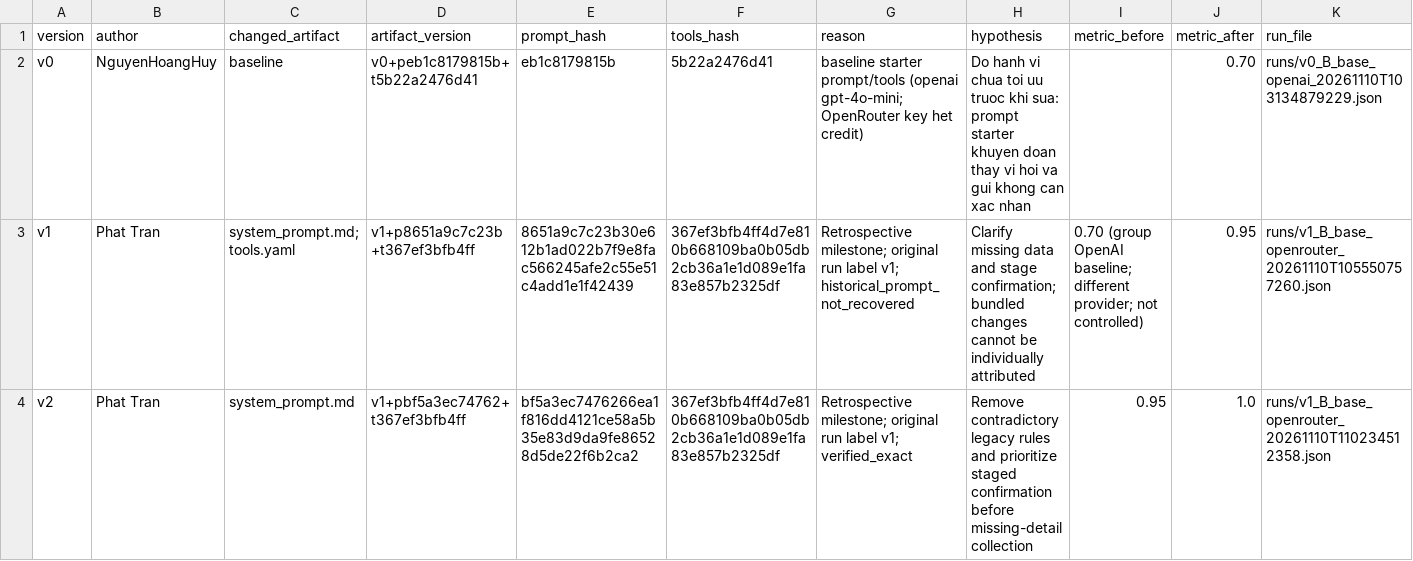
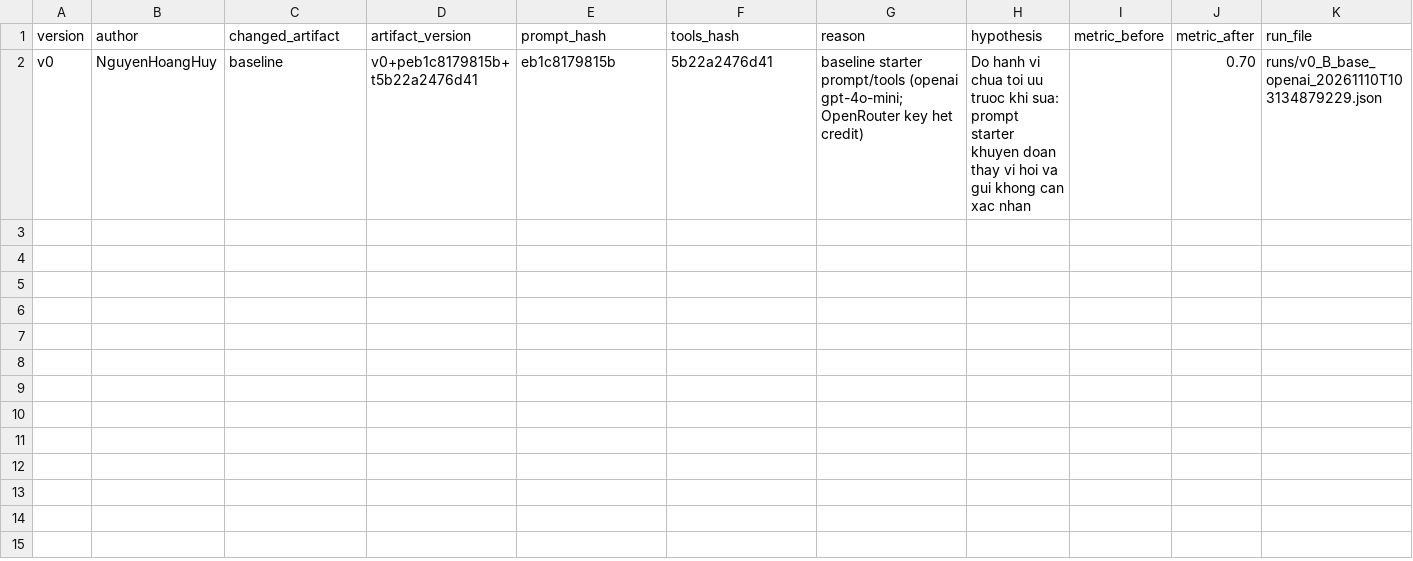
Before and after one commit to hhuydaugg/K5-L3-DAY03-NguyenHoangHuy-2A202603410-ResearchAgentToolEval, a CSV file: starter_v0/artifacts/version_log.csv, drawn as a sheet.

Commit message:
Revert "Record local optimization milestones and verified 100 percent artifacts"
This reverts commit cd6cdbda0a201fdb845e0eb55e0e21c79c56f410.

```diff
--- a/starter_v0/artifacts/version_log.csv
+++ b/starter_v0/artifacts/version_log.csv
@@ -2,3 +2 @@ version,author,changed_artifact,artifact_version,prompt_hash,tools_hash,reason,h
 v0,NguyenHoangHuy,baseline,v0+peb1c8179815b+t5b22a2476d41,eb1c8179815b,5b22a2476d41,baseline starter prompt/tools (openai gpt-4o-mini; OpenRouter key het credit),Do hanh vi chua toi uu truoc khi sua: prompt starter khuyen doan thay vi hoi va gui khong can xac nhan,,0.70,runs/v0_B_base_openai_20261110T103134879229.json
-v1,Phat Tran,system_prompt.md; tools.yaml,v1+p8651a9c7c23b+t367ef3bfb4ff,8651a9c7c23b30e612b1ad022b7f9e8fac566245afe2c55e51c4add1e1f42439,367ef3bfb4ff4d7e810b668109ba0b05db2cb36a1e1d089e1fa83e857b2325df,Retrospective milestone; original run label v1; historical_prompt_not_recovered,Clarify missing data and stage confirmation; bundled changes cannot be individually attributed,0.70 (group OpenAI baseline; different provider; not controlled),0.95,runs/v1_B_base_openrouter_20261110T105550757260.json
-v2,Phat Tran,system_prompt.md,v1+pbf5a3ec74762+t367ef3bfb4ff,bf5a3ec7476266ea1f816dd4121ce58a5b35e83d9da9fe86528d5de22f6b2ca2,367ef3bfb4ff4d7e810b668109ba0b05db2cb36a1e1d089e1fa83e857b2325df,Retrospective milestone; original run label v1; verified_exact,Remove contradictory legacy rules and prioritize staged confirmation before missing-detail collection,0.95,1.0,runs/v1_B_base_openrouter_20261110T110234512358.json
```
Also changed, not shown: 24 other files.
